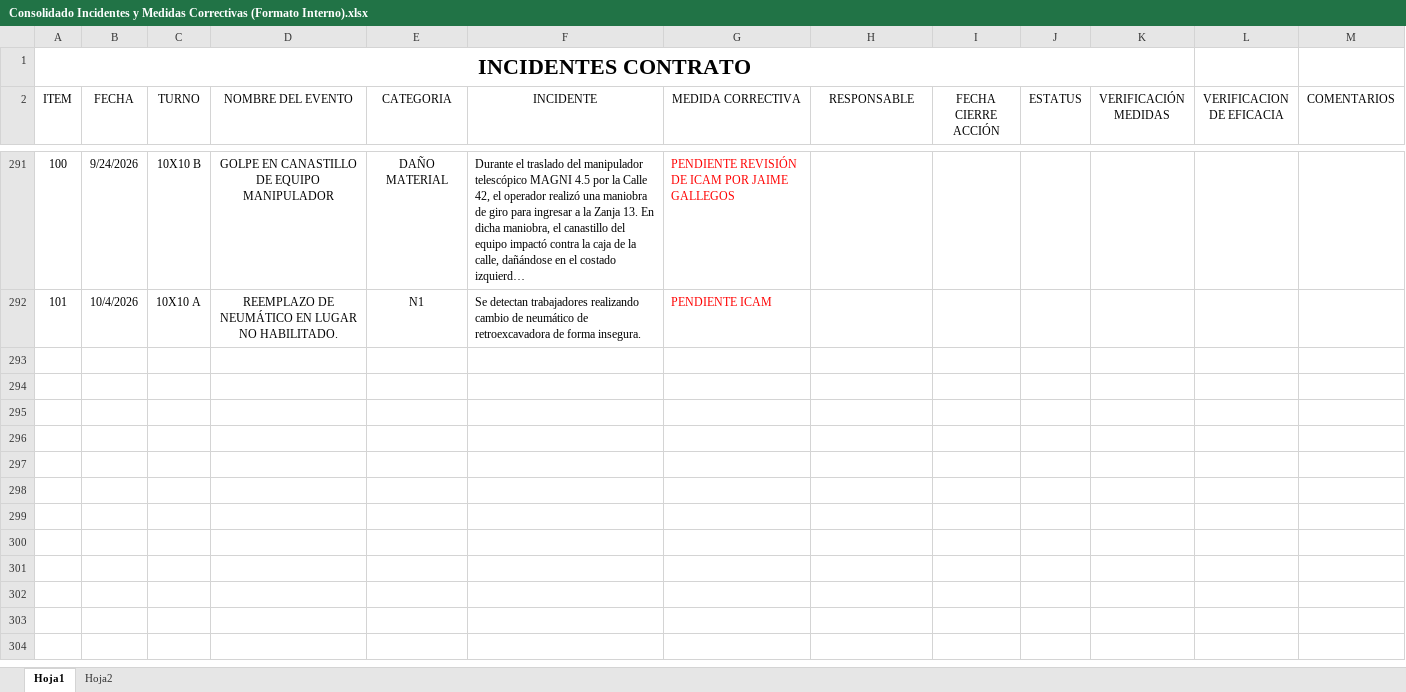
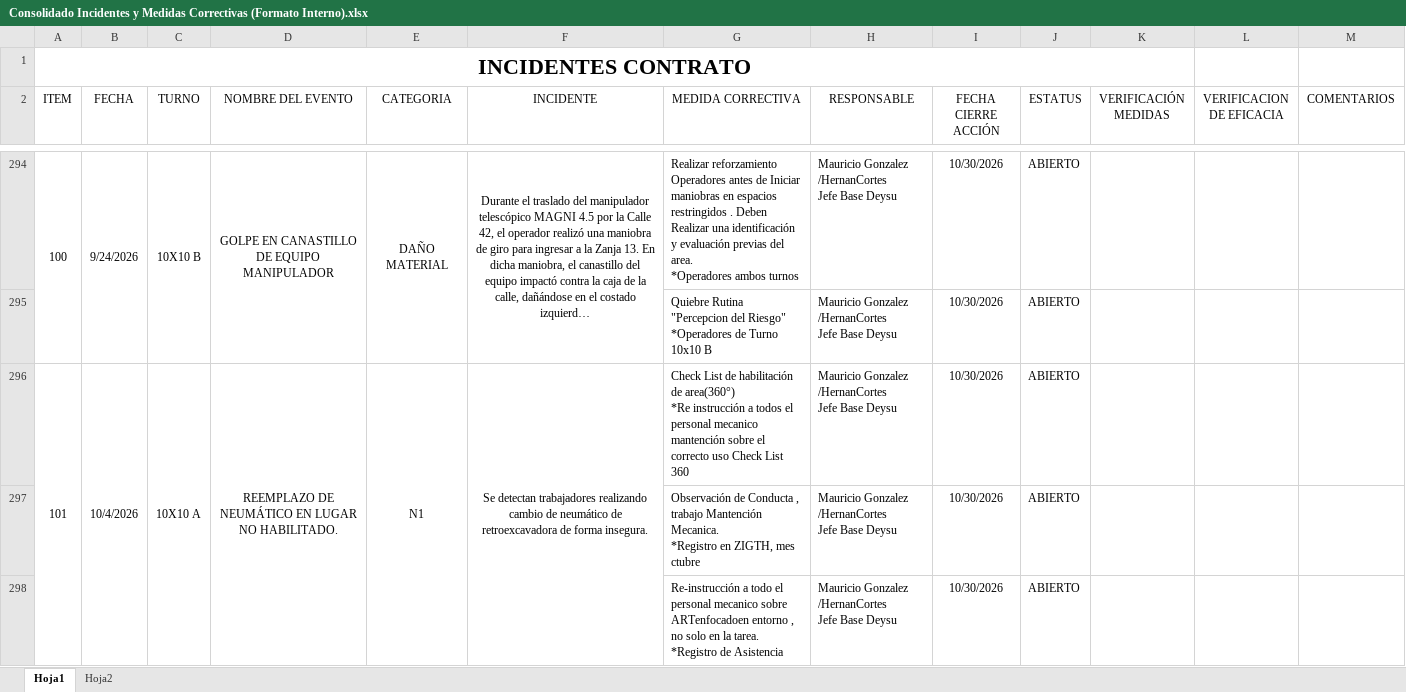
Before and after one commit to cnicolalfaro/dashboard-resso-424, an Excel workbook: Consolidado Incidentes y Medidas Correctivas (Formato Interno).xlsx, sheet Hoja1, drawn as a sheet; only a part is shown, gaps mark what is left out; long unchanged cells end in …; values as stored, in another font and other column widths than the file's, no borders; conditional formats not drawn; addresses are those after the commit; ↵ is a line break in a cell; the diff covers the shown part only; the diff names each change by its address in the sheet, - before the commit and + after, or states it on an @@ line.

```diff
--- a/Consolidado Incidentes y Medidas Correctivas (Formato Interno).xlsx (sheet Hoja1)
+++ b/Consolidado Incidentes y Medidas Correctivas (Formato Interno).xlsx (sheet Hoja1)
+A294:A295 merged
+B294:B295 merged
+C294:C295 merged
+D294:D295 merged
+E294:E295 merged
-F294 alignment: left
+F294 alignment: center
+F294:F295 merged
-G294 (MEDIDA CORRECTIVA): PENDIENTE REVISIÓN DE ICAM POR JAIME GALLEGOS
+G294 (MEDIDA CORRECTIVA): Realizar reforzamiento Operadores antes de Iniciar maniobras en espacios restringidos . Deben Realizar una identificación y evaluación previas del area. ↵ *Operadores ambos turnos
-G294 text colour: #FF0000
+G294 text colour: black
-H294 (RESPONSABLE): (empty)
+H294 (RESPONSABLE): Mauricio Gonzalez /HernanCortes ↵ Jefe Base Deysu
-I294 (FECHA CIERRE ACCIÓN): (empty)
+I294 (FECHA CIERRE ACCIÓN): 10/30/2026
-J294 (ESTATUS): (empty)
+J294 (ESTATUS): ABIERTO
+row 295:  |  |  |  |  |  | Quiebre Rutina "Percepcion del Riesgo" ↵ *Operadores de Turno 10x10 B | Mauricio Gonzalez /HernanCortes ↵ Jefe Base Deysu | 10/30/2026 | ABIERTO
+A296:A298 merged
+B296:B298 merged
+C296:C298 merged
+D296:D298 merged
+E296:E298 merged
-F296 alignment: left
+F296 alignment: center
+F296:F298 merged
-G296 (MEDIDA CORRECTIVA): PENDIENTE ICAM
+G296 (MEDIDA CORRECTIVA): Check List de habilitación de area(360°) ↵ *Re instrucción a todos el personal mecanico mantención sobre el correcto uso Check List 360
-G296 text colour: #FF0000
+G296 text colour: black
-H296 (RESPONSABLE): (empty)
+H296 (RESPONSABLE): Mauricio Gonzalez /HernanCortes ↵ Jefe Base Deysu
-I296 (FECHA CIERRE ACCIÓN): (empty)
+I296 (FECHA CIERRE ACCIÓN): 10/30/2026
-J296 (ESTATUS): (empty)
+J296 (ESTATUS): ABIERTO
+row 297:  |  |  |  |  |  | Observación de Conducta , trabajo Mantención Mecanica. ↵ *Registro en ZIGTH, mes ctubre | Mauricio Gonzalez /HernanCortes ↵ Jefe Base Deysu | 10/30/2026 | ABIERTO
+row 298:  |  |  |  |  |  | Re-instrucción a todo el personal mecanico sobre ARTenfocadoen entorno , no solo en la tarea. ↵ *Registro de Asistencia | Mauricio Gonzalez /HernanCortes ↵ Jefe Base Deysu | 10/30/2026 | ABIERTO
```
Also changed, not shown: 3 added rows, 6 edited cells, cell formats and merged cells elsewhere in this sheet, 3 other files.
